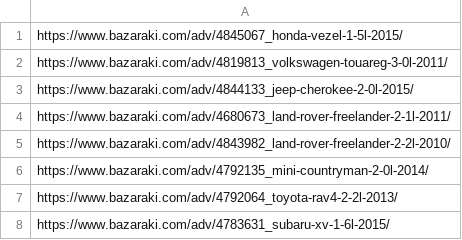
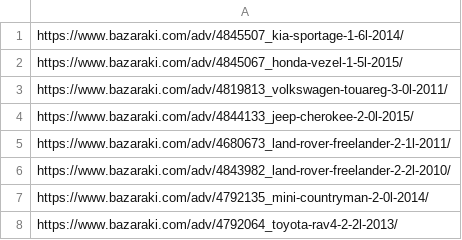
Before and after one commit to sergtarantsov/bazaraki_parser, a CSV file: data/imprint.csv, drawn as a sheet; only a part is shown; the shorter side is filled out with more unchanged rows; the diff names each change by its address in the sheet, - before the commit and + after, or states it on an @@ line.

```diff
--- a/data/imprint.csv
+++ b/data/imprint.csv
+row 1: https://www.bazaraki.com/adv/4845507_kia-sportage-1-6l-2014/
```
Also changed, not shown: data/log_file.csv, 2 other files.
